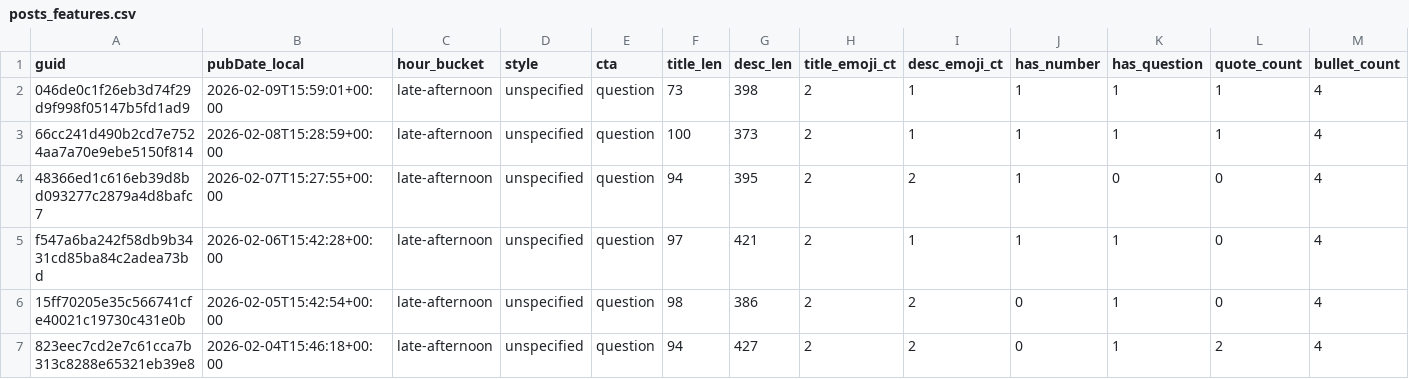
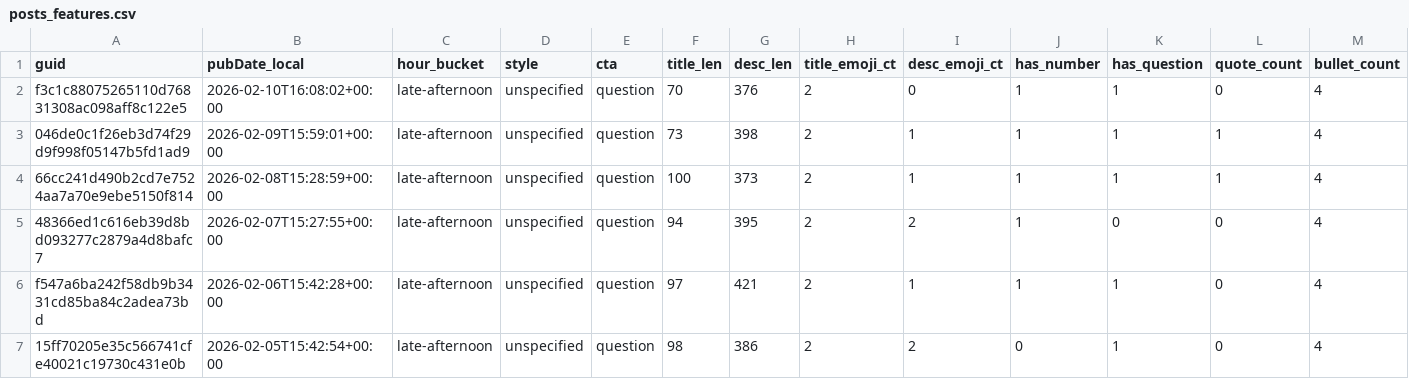
Before and after one commit to nikopastore/scalepilot-autopost, a CSV file: analytics/posts_features.csv, drawn as a sheet; only a part is shown; the shorter side is filled out with more unchanged rows; rows hold the shown columns only; the diff names each change by its address in the sheet, - before the commit and + after, or states it on an @@ line.

Commit message:
analytics: update reports [skip ci]

```diff
--- a/analytics/posts_features.csv
+++ b/analytics/posts_features.csv
+row 2: f3c1c88075265110d76831308ac098aff8c122e5 | 2026-02-10T16:08:02+00:00 | late-afternoon | unspecified | question | 70 | 376 | 2 | 0 | 1 | 1 | 0 | 4
```
Also changed, not shown: analytics/feature_summary.csv, 2 other files.
